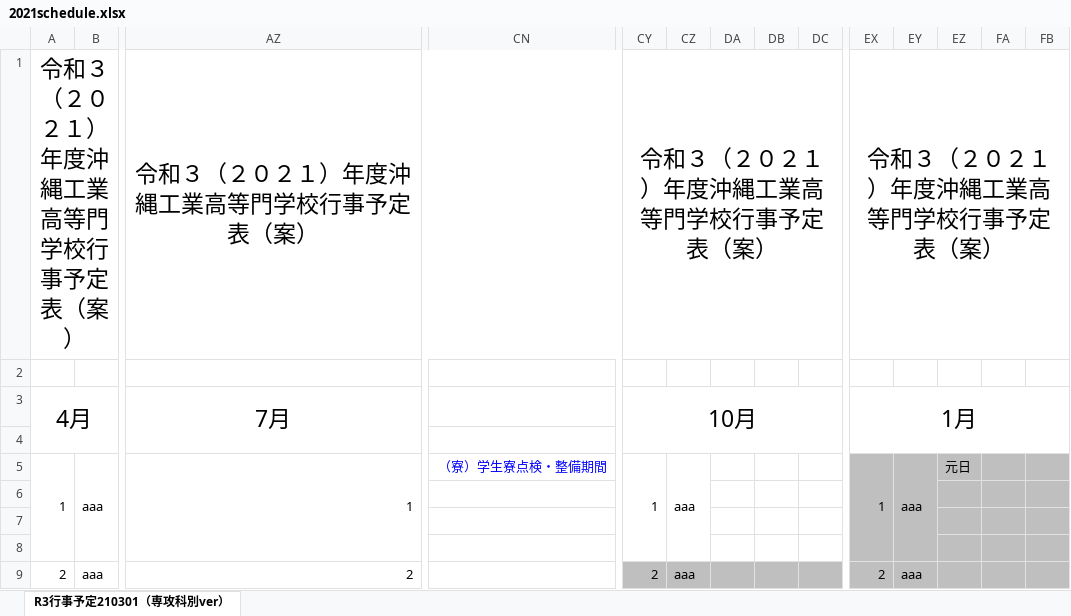
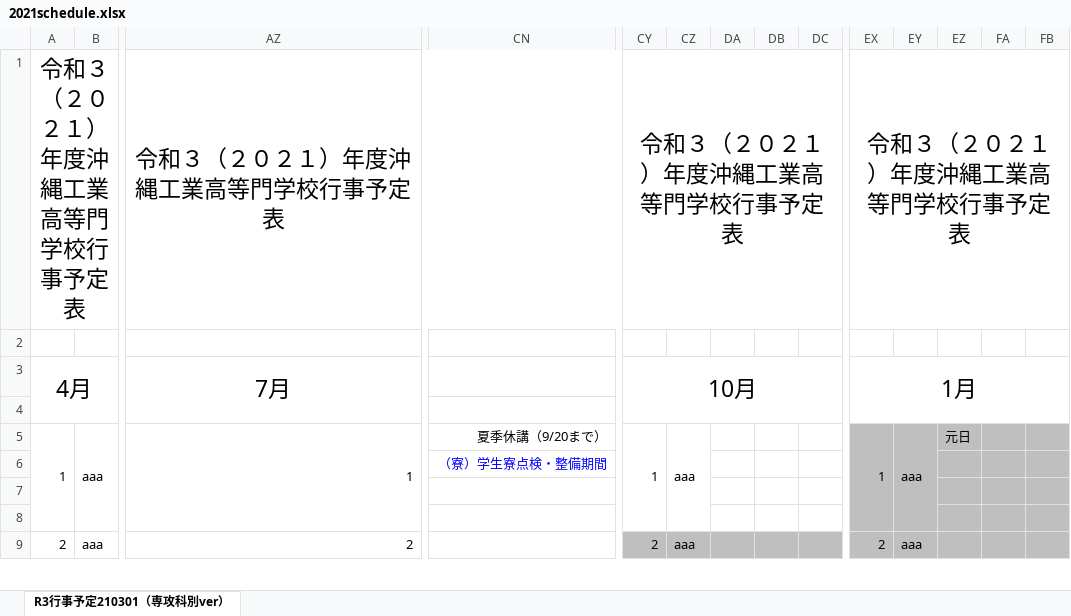
Before and after one commit to yasuc/make_time_table, an Excel workbook: 2021schedule.xlsx, sheet R3行事予定210301（専攻科別ver）, drawn as a sheet; only a part is shown, gaps mark what is left out; values as stored, in another font and other column widths than the file's, no borders; charts and pictures not drawn; the diff covers the shown part only; the diff names each change by its address in the sheet, - before the commit and + after, or states it on an @@ line.

```diff
--- a/2021schedule.xlsx (sheet R3行事予定210301（専攻科別ver）)
+++ b/2021schedule.xlsx (sheet R3行事予定210301（専攻科別ver）)
-A1: 令和３（２０２１）年度沖縄工業高等門学校行事予定表（案）
+A1: 令和３（２０２１）年度沖縄工業高等門学校行事予定表
-AZ1: 令和３（２０２１）年度沖縄工業高等門学校行事予定表（案）
+AZ1: 令和３（２０２１）年度沖縄工業高等門学校行事予定表
-CY1: 令和３（２０２１）年度沖縄工業高等門学校行事予定表（案）
+CY1: 令和３（２０２１）年度沖縄工業高等門学校行事予定表
-CY1:EK1 merged
+CY1:EM1 merged
-EX1: 令和３（２０２１）年度沖縄工業高等門学校行事予定表（案）
+EX1: 令和３（２０２１）年度沖縄工業高等門学校行事予定表
-EX1:GJ1 merged
+EX1:GL1 merged
-CN5: （寮）学生寮点検・整備期間
+CN5: 夏季休講（9/20まで）
-CN5 text colour: #0000FF
+CN5 text colour: black
-CN6: (empty)
+CN6: （寮）学生寮点検・整備期間
```
Also changed, not shown: 21 edited cells elsewhere in this sheet, charts or pictures, 2 other files.
